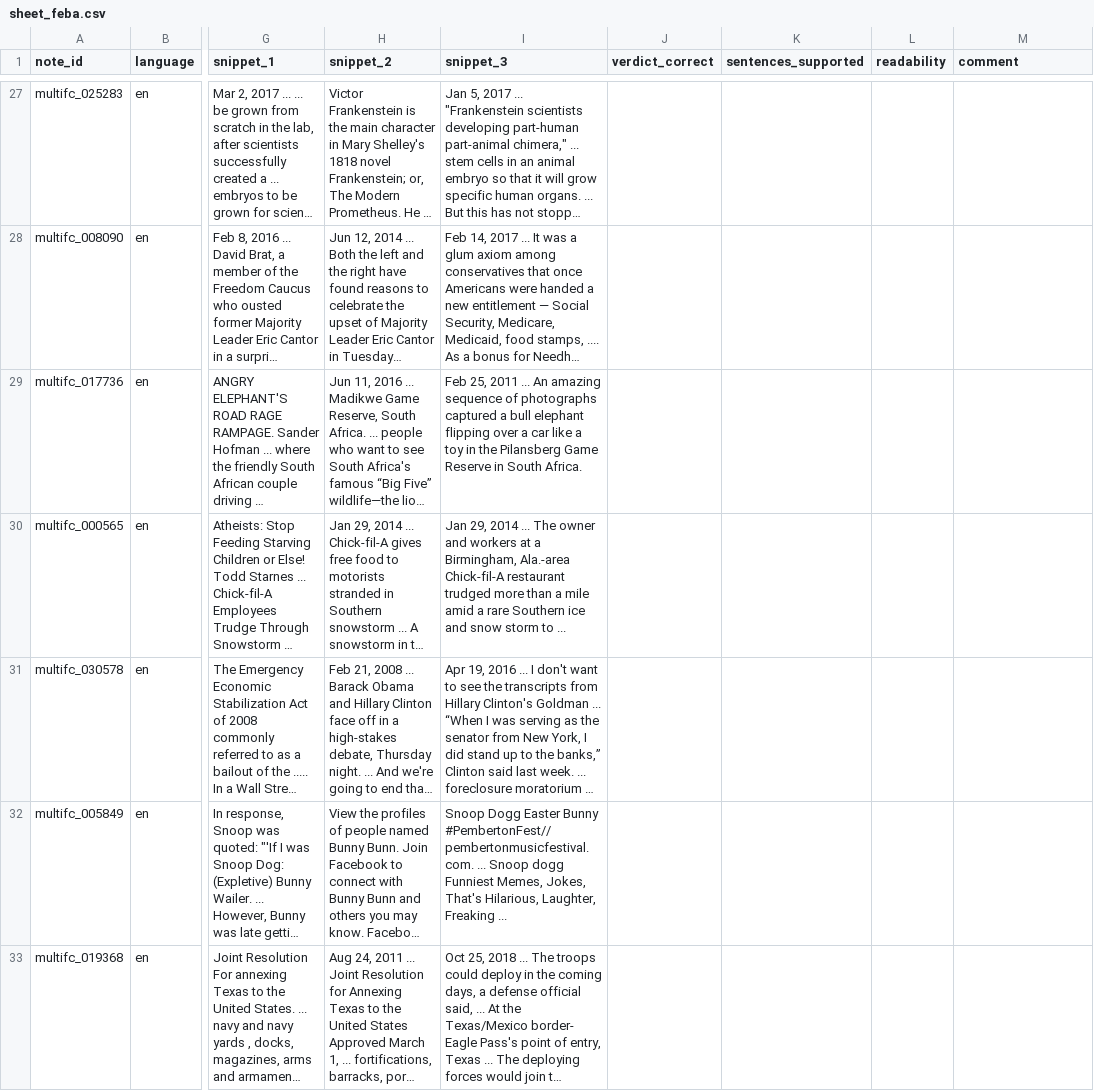
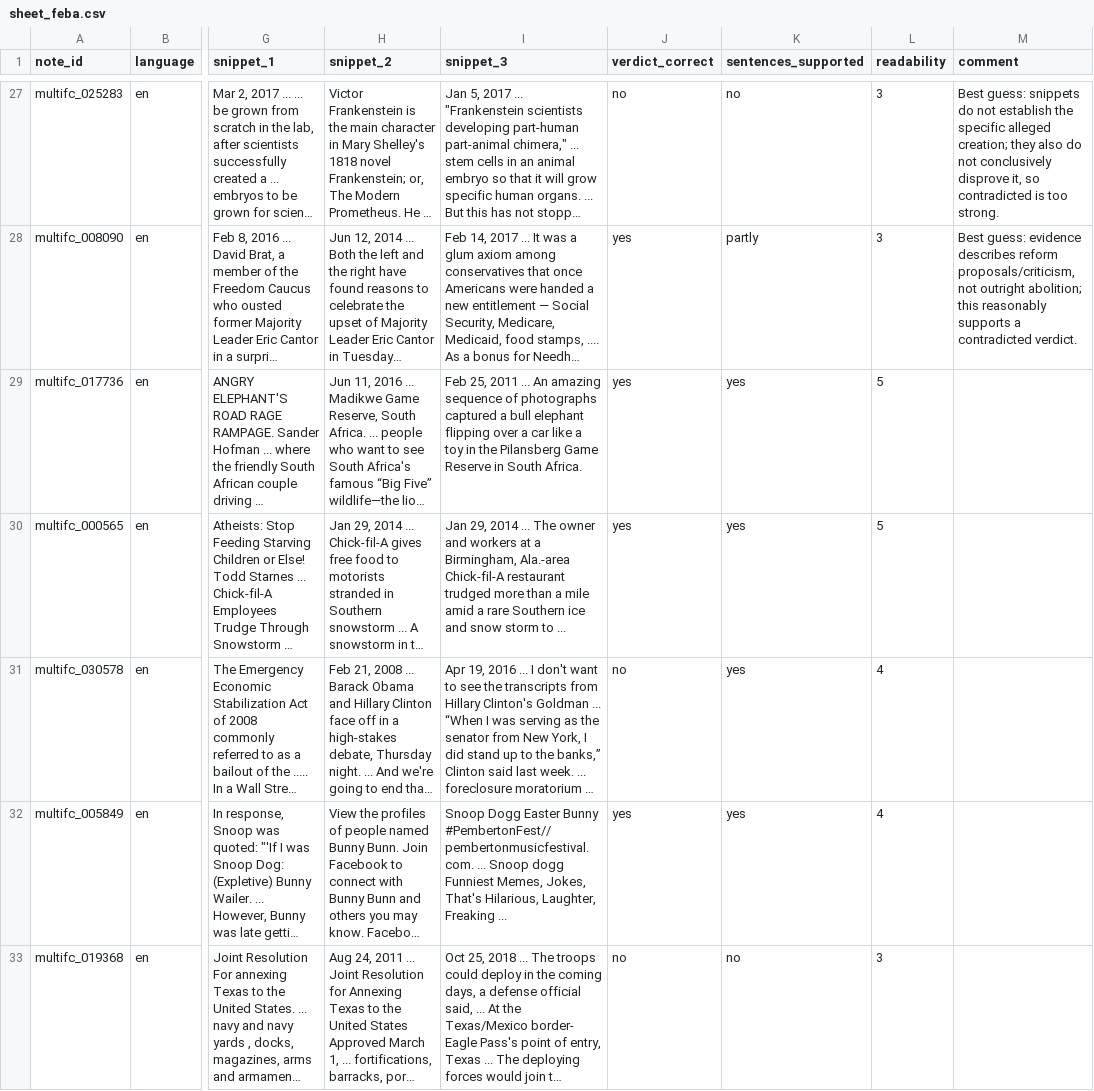
Before and after one commit to himaallu/Group-Project, a CSV file: results/T1/sheet_feba.csv, drawn as a sheet; only a part is shown, gaps mark what is left out; long unchanged cells end in …; the diff covers the shown part only; the diff names each change by its address in the sheet, - before the commit and + after, or states it on an @@ line.

```diff
--- a/results/T1/sheet_feba.csv
+++ b/results/T1/sheet_feba.csv
-J27 (verdict_correct): (empty)
+J27 (verdict_correct): no
-K27 (sentences_supported): (empty)
+K27 (sentences_supported): no
-L27:L28 (readability): (empty)
+L27:L28 (readability): 3
-M27 (comment): (empty)
+M27 (comment): Best guess: snippets do not establish the specific alleged creation; they also do not conclusively disprove it, so contradicted is too strong.
-J28:J30 (verdict_correct): (empty)
+J28:J30 (verdict_correct): yes
-K28 (sentences_supported): (empty)
+K28 (sentences_supported): partly
-M28 (comment): (empty)
+M28 (comment): Best guess: evidence describes reform proposals/criticism, not outright abolition; this reasonably supports a contradicted verdict.
-K29:K32 (sentences_supported): (empty)
+K29:K32 (sentences_supported): yes
-L29:L30 (readability): (empty)
+L29:L30 (readability): 5
-J31 (verdict_correct): (empty)
+J31 (verdict_correct): no
-L31:L32 (readability): (empty)
+L31:L32 (readability): 4
-J32 (verdict_correct): (empty)
+J32 (verdict_correct): yes
-J33 (verdict_correct): (empty)
+J33 (verdict_correct): no
-K33 (sentences_supported): (empty)
+K33 (sentences_supported): no
-L33 (readability): (empty)
+L33 (readability): 3
```
Also changed, not shown: 117 edited cells elsewhere in this file.
